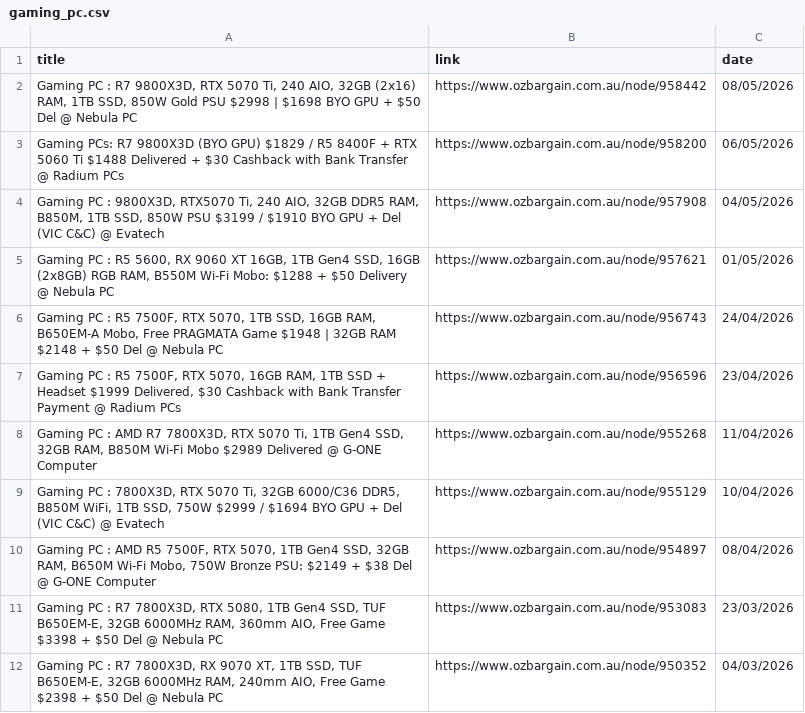
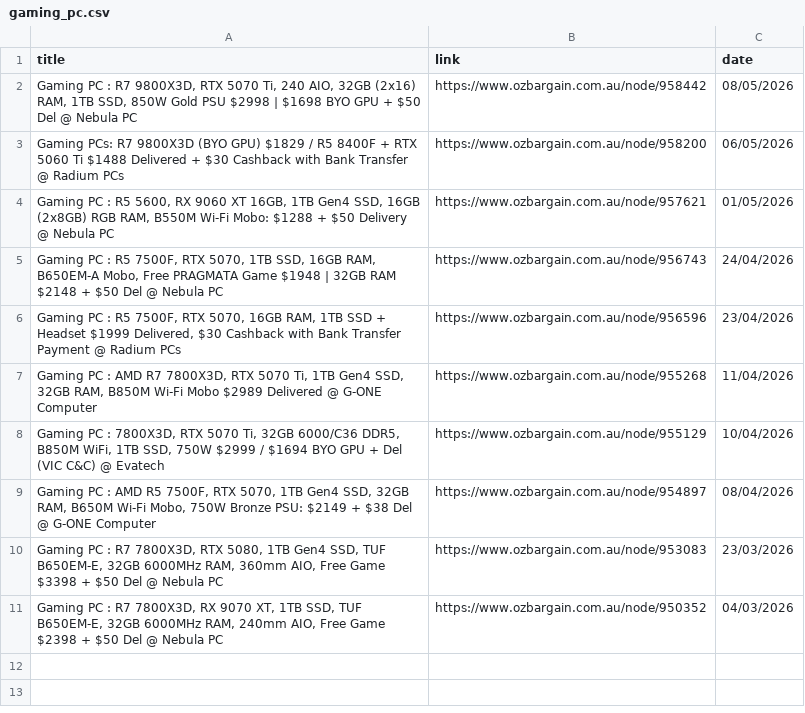
Before and after one commit to jojo-data/ozbargain-tracker, a CSV file: data/posts/gaming_pc.csv, drawn as a sheet; the diff names each change by its address in the sheet, - before the commit and + after, or states it on an @@ line.

```diff
--- a/data/posts/gaming_pc.csv
+++ b/data/posts/gaming_pc.csv
-row 4: Gaming PC : 9800X3D, RTX5070 Ti, 240 AIO, 32GB DDR5 RAM, B850M, 1TB SSD, 850W PSU $3199 / $1910 BYO GPU + Del (VIC C&C) @ Evatech | https://www.ozbargain.com.au/node/957908 | 04/05/2026
```
